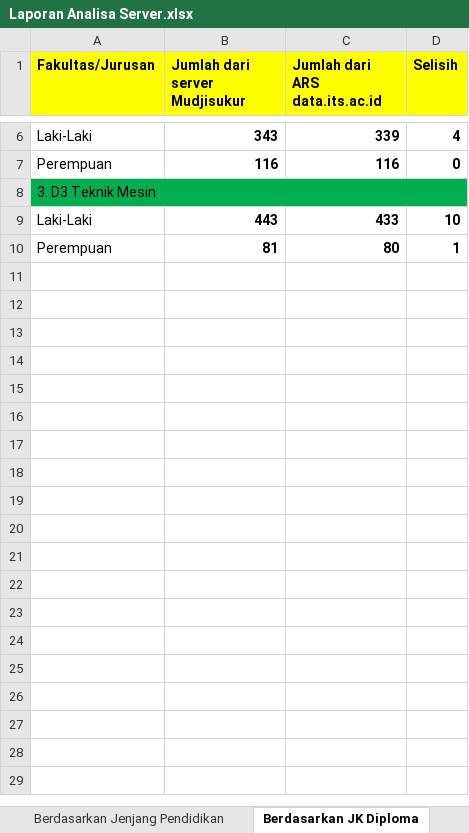
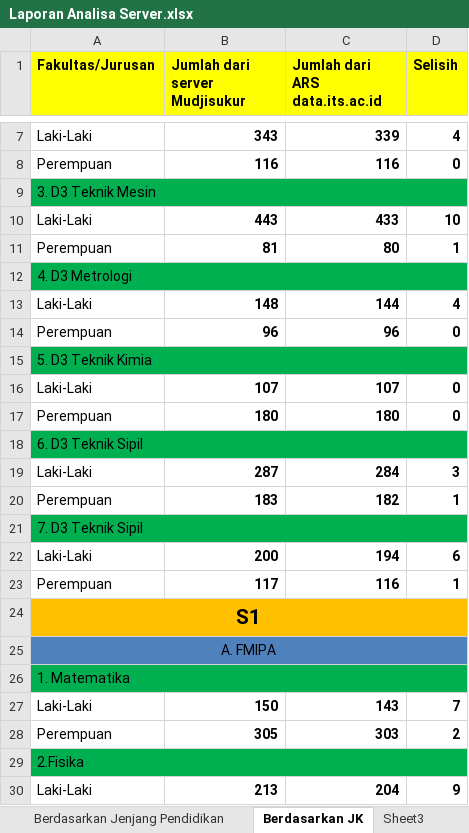
Before and after one commit to AminudinRahman/dataits_vs_muji, an Excel workbook: Laporan Analisa Server.xlsx, sheet Berdasarkan JK, drawn as a sheet; only a part is shown, gaps mark what is left out; values as stored, in another font and other column widths than the file's, no borders; the diff covers the shown part only; the diff names each change by its address in the sheet, - before the commit and + after, or states it on an @@ line.

Commit message:
tabel diploma

```diff
--- a/Laporan Analisa Server.xlsx (sheet Berdasarkan JK)
+++ b/Laporan Analisa Server.xlsx (sheet Berdasarkan JK)
-sheet tab: Berdasarkan JK Diploma
+sheet tab: Berdasarkan JK
+row 12: 4. D3 Metrologi
+row 13: Laki-Laki | 148 | 144 | 4
+row 14: Perempuan | 96 | 96 | 0
+row 15: 5. D3 Teknik Kimia
+row 16: Laki-Laki | 107 | 107 | 0
+row 17: Perempuan | 180 | 180 | 0
+row 18: 6. D3 Teknik Sipil
+row 19: Laki-Laki | 287 | 284 | 3
+row 20: Perempuan | 183 | 182 | 1
+row 21: 7. D3 Teknik Sipil
+row 22: Laki-Laki | 200 | 194 | 6
+row 23: Perempuan | 117 | 116 | 1
+row 24: S1
+row 25: A. FMIPA
+row 26: 1. Matematika
+row 27: Laki-Laki | 150 | 143 | 7
+row 28: Perempuan | 305 | 303 | 2
+row 29: 2.Fisika
+row 30: Laki-Laki | 213 | 204 | 9
```
Also changed, not shown: 11 added rows elsewhere in this sheet, formulas that keep their value.
